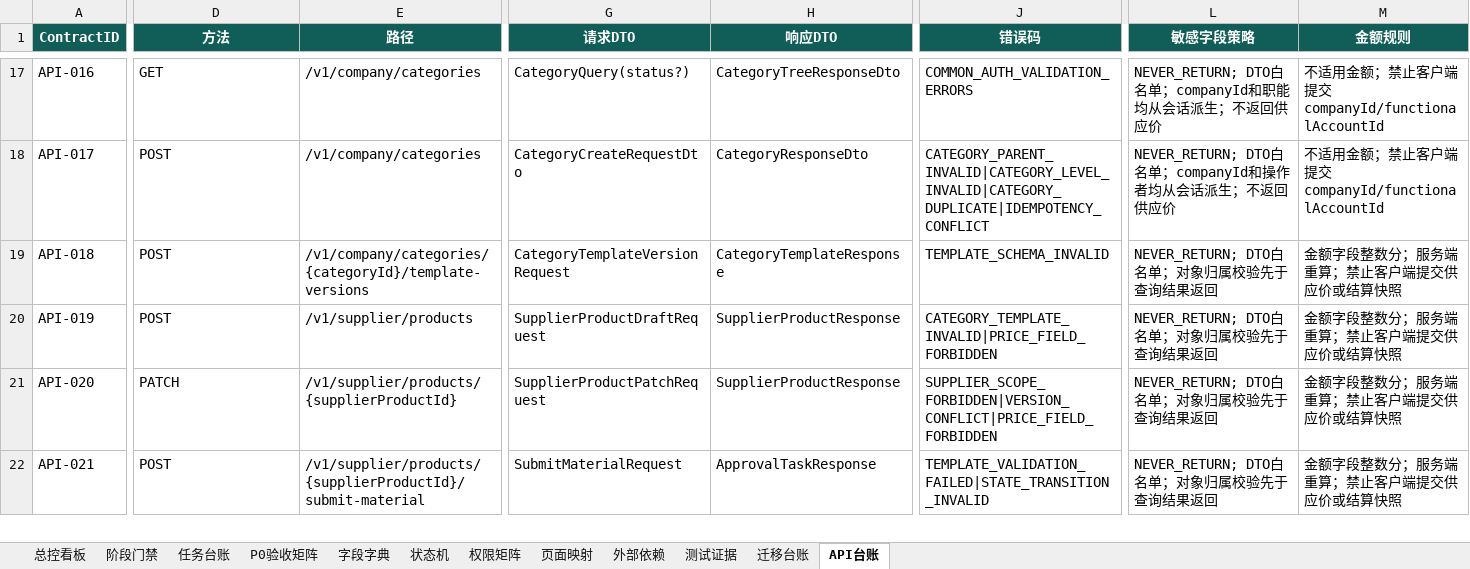
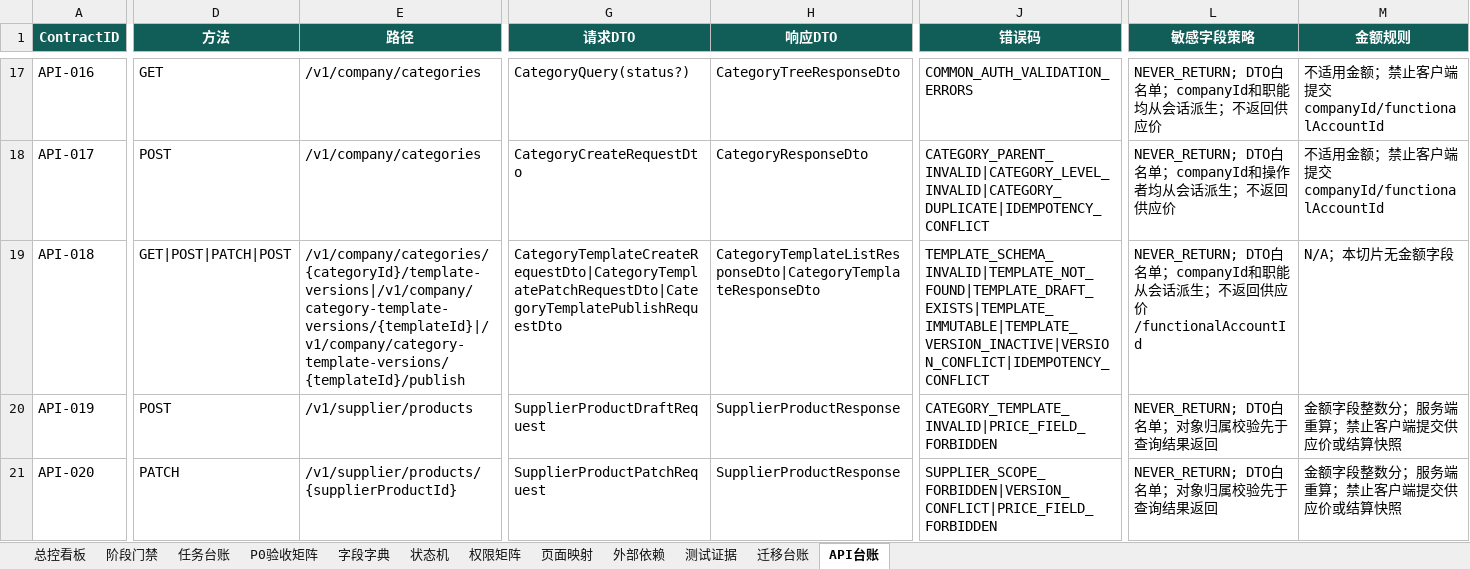
Before and after one commit to EasyStep-lee/flt1, an Excel workbook: 福礼社Codex5.6开发执行包V1.1/17-福礼社Codex5.6执行总控工作簿.xlsx, sheet API台账, drawn as a sheet; only a part is shown, gaps mark what is left out; the shorter side is filled out with more unchanged rows; values as stored, in another font and other column widths than the file's, no borders; conditional formats and table styles not drawn; the diff covers the shown part only; the diff names each change by its address in the sheet, - before the commit and + after, or states it on an @@ line.

Commit message:
docs(m2): record category template evidence

```diff
--- a/福礼社Codex5.6开发执行包V1.1/17-福礼社Codex5.6执行总控工作簿.xlsx (sheet API台账)
+++ b/福礼社Codex5.6开发执行包V1.1/17-福礼社Codex5.6执行总控工作簿.xlsx (sheet API台账)
-D19 (方法): POST
+D19 (方法): GET|POST|PATCH|POST
-E19 (路径): /v1/company/categories/{categoryId}/template-versions
+E19 (路径): /v1/company/categories/{categoryId}/template-versions|/v1/company/category-template-versions/{templateId}|/v1/company/category-template-versions/{templateId}/publish
-G19 (请求DTO): CategoryTemplateVersionRequest
+G19 (请求DTO): CategoryTemplateCreateRequestDto|CategoryTemplatePatchRequestDto|CategoryTemplatePublishRequestDto
-H19 (响应DTO): CategoryTemplateResponse
+H19 (响应DTO): CategoryTemplateListResponseDto|CategoryTemplateResponseDto
-J19 (错误码): TEMPLATE_SCHEMA_INVALID
+J19 (错误码): TEMPLATE_SCHEMA_INVALID|TEMPLATE_NOT_FOUND|TEMPLATE_DRAFT_EXISTS|TEMPLATE_IMMUTABLE|TEMPLATE_VERSION_INACTIVE|VERSION_CONFLICT|IDEMPOTENCY_CONFLICT
-L19 (敏感字段策略): …白名单；对象归属校验先于查询结果返回
+L19 (敏感字段策略): …白名单；companyId和职能从会话派生；不返回供应价/functionalAccountId
-M19 (金额规则): 金额字段整数分；服务端重算；禁止客户端提交供应价或结算快照
+M19 (金额规则): N/A；本切片无金额字段
```
Also changed, not shown: 5 edited cells elsewhere in this sheet, sheet 测试证据, sheet 任务台账, sheet P0验收矩阵, sheet 迁移台账, sheet 总控看板, sheet 阶段门禁, 9 other files.
